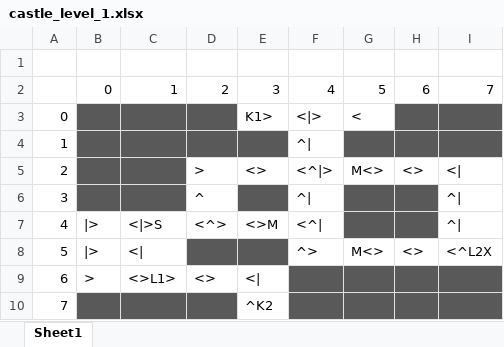
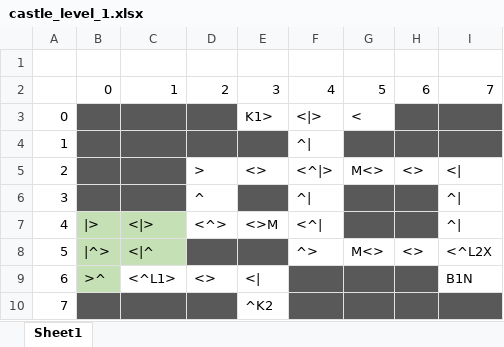
Before and after one commit to oyok2112/castle2, an Excel workbook: castle_level_1.xlsx, sheet Sheet1, drawn as a sheet; values as stored, in another font and other column widths than the file's, no borders; the diff names each change by its address in the sheet, - before the commit and + after, or states it on an @@ line.

```diff
--- a/castle_level_1.xlsx (sheet Sheet1)
+++ b/castle_level_1.xlsx (sheet Sheet1)
-B7:C8 fill: none
+B7:C8 fill: #C5E0B4
-C7: <|>S
+C7: <|>
-B8: |>
+B8: |^>
-C8: <|
+C8: <|^
-B9: >
+B9: >^
-B9 fill: none
+B9 fill: #C5E0B4
-C9: <>L1>
+C9: <^L1>
-I9: (empty)
+I9: B1N
-I9 fill: #595959
+I9 fill: none
```
Also changed, not shown: 2 other files.
